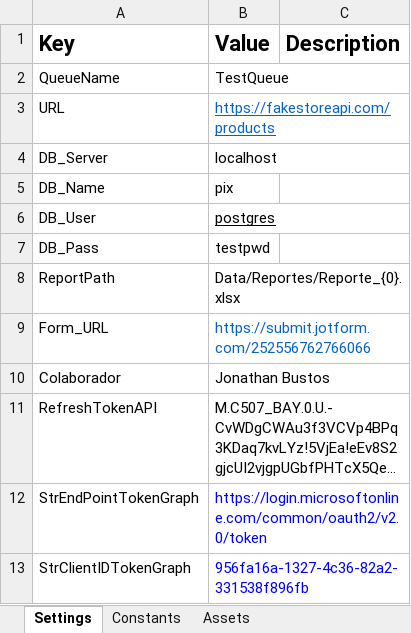
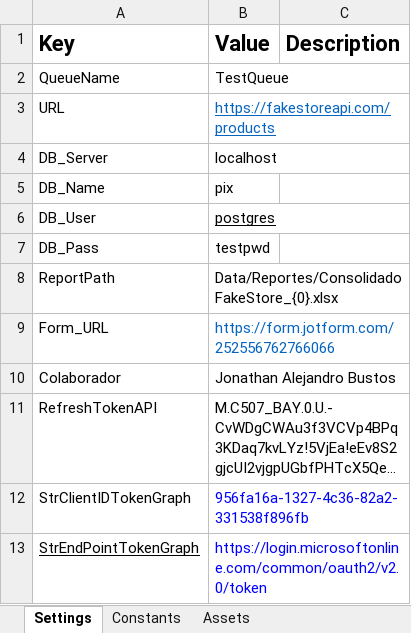
Before and after one commit to AlejoBustos12/PIX_PT, an Excel workbook: Data/Config.xlsx, sheet Settings, drawn as a sheet; long unchanged cells end in …; values as stored, in another font and other column widths than the file's, no borders; addresses are those after the commit; the diff names each change by its address in the sheet, - before the commit and + after, or states it on an @@ line.

```diff
--- a/Data/Config.xlsx (sheet Settings)
+++ b/Data/Config.xlsx (sheet Settings)
-B8 (Value): Data/Reportes/Reporte_{0}.xlsx
+B8 (Value): Data/Reportes/ConsolidadoFakeStore_{0}.xlsx
-B9 (Value): https://submit.jotform.com/252556762766066
+B9 (Value): https://form.jotform.com/252556762766066
-B10 (Value): Jonathan Bustos
+B10 (Value): Jonathan Alejandro Bustos
@@ row 13 moved to row 12: StrClientIDTokenGraph @@
-A13 underline: off
+A13 underline: on
```
Also changed, not shown: 21 other files.
